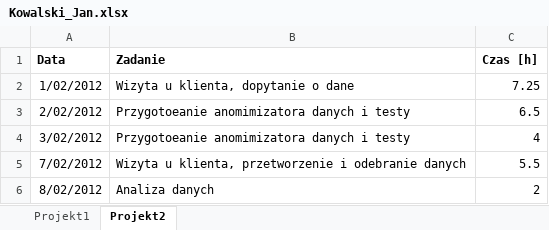
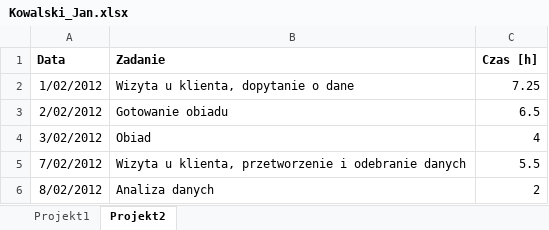
Before and after one commit to barcel91/ReporterAGH2026, an Excel workbook: src/main/resources/2012/02/Kowalski_Jan.xlsx, sheet Projekt2, drawn as a sheet; values as stored, in another font and other column widths than the file's, no borders; the diff names each change by its address in the sheet, - before the commit and + after, or states it on an @@ line.

```diff
--- a/src/main/resources/2012/02/Kowalski_Jan.xlsx (sheet Projekt2)
+++ b/src/main/resources/2012/02/Kowalski_Jan.xlsx (sheet Projekt2)
-B3 (Zadanie): Przygotoeanie anomimizatora danych i testy
+B3 (Zadanie): Gotowanie obiadu
-B4 (Zadanie): Przygotoeanie anomimizatora danych i testy
+B4 (Zadanie): Obiad
```
Also changed, not shown: sheet Projekt1, src/main/resources/2012/01/Nowak_Piotr.xlsx, 7 other files.
